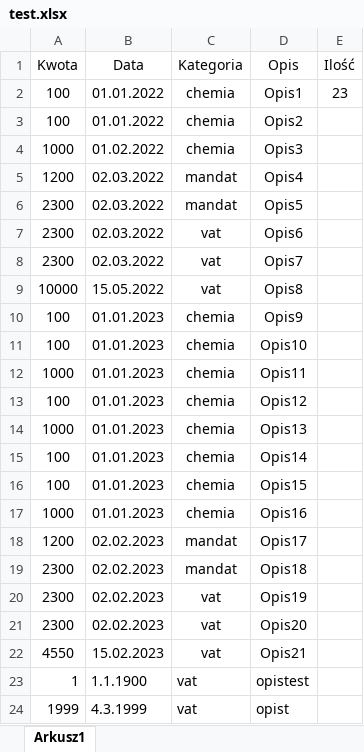
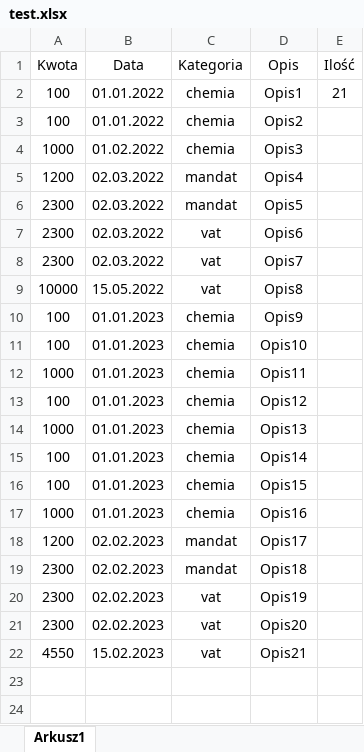
Before and after one commit to Kroopla/kalkulator_finansow, an Excel workbook: test.xlsx, sheet Arkusz1, drawn as a sheet; values as stored, in another font and other column widths than the file's, no borders; the diff names each change by its address in the sheet, - before the commit and + after, or states it on an @@ line.

```diff
--- a/test.xlsx (sheet Arkusz1)
+++ b/test.xlsx (sheet Arkusz1)
-E2 (Ilość): 23
+E2 (Ilość): 21
-row 23: 1 | 1.1.1900 | vat | opistest
-row 24: 1999 | 4.3.1999 | vat | opist
```
Also changed, not shown: 1 other file.
